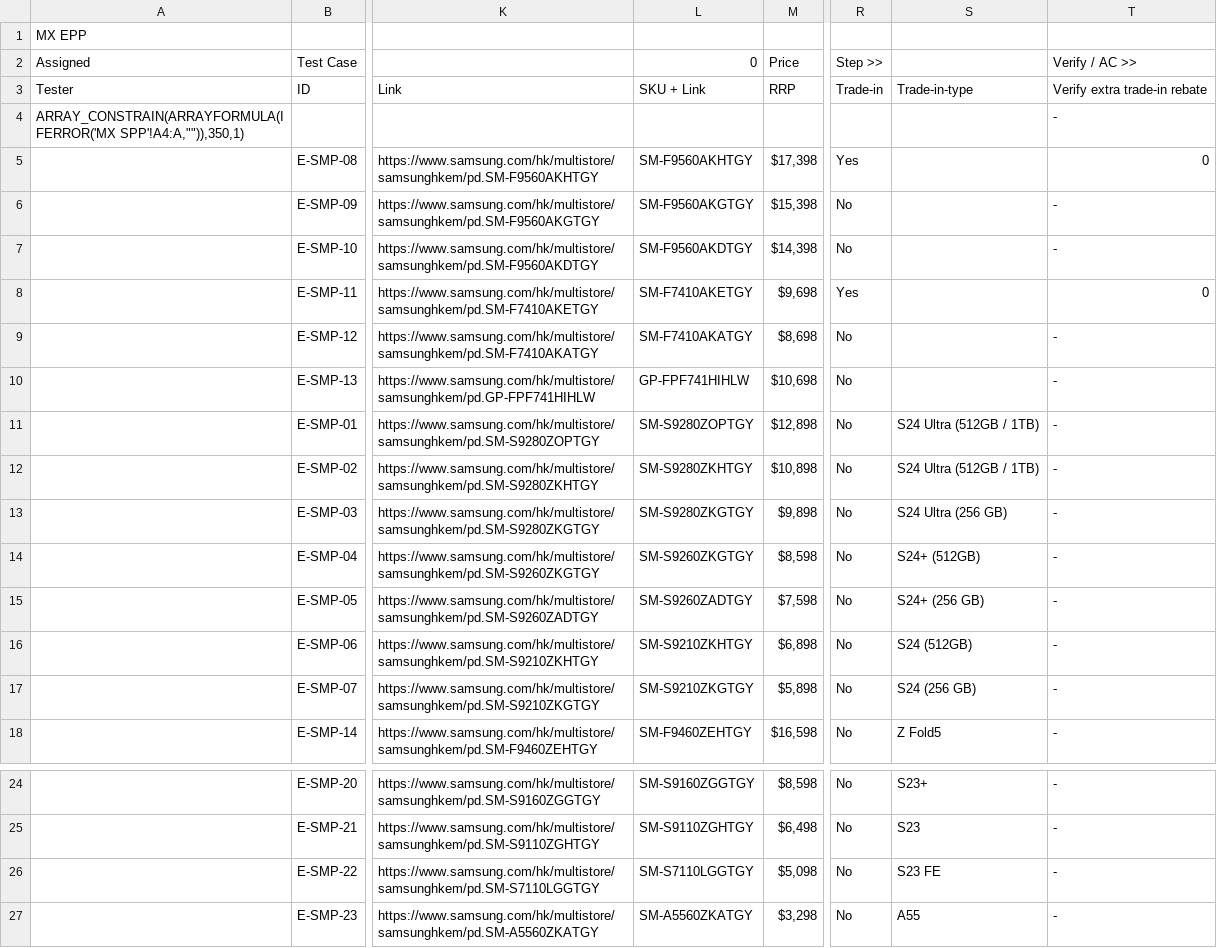
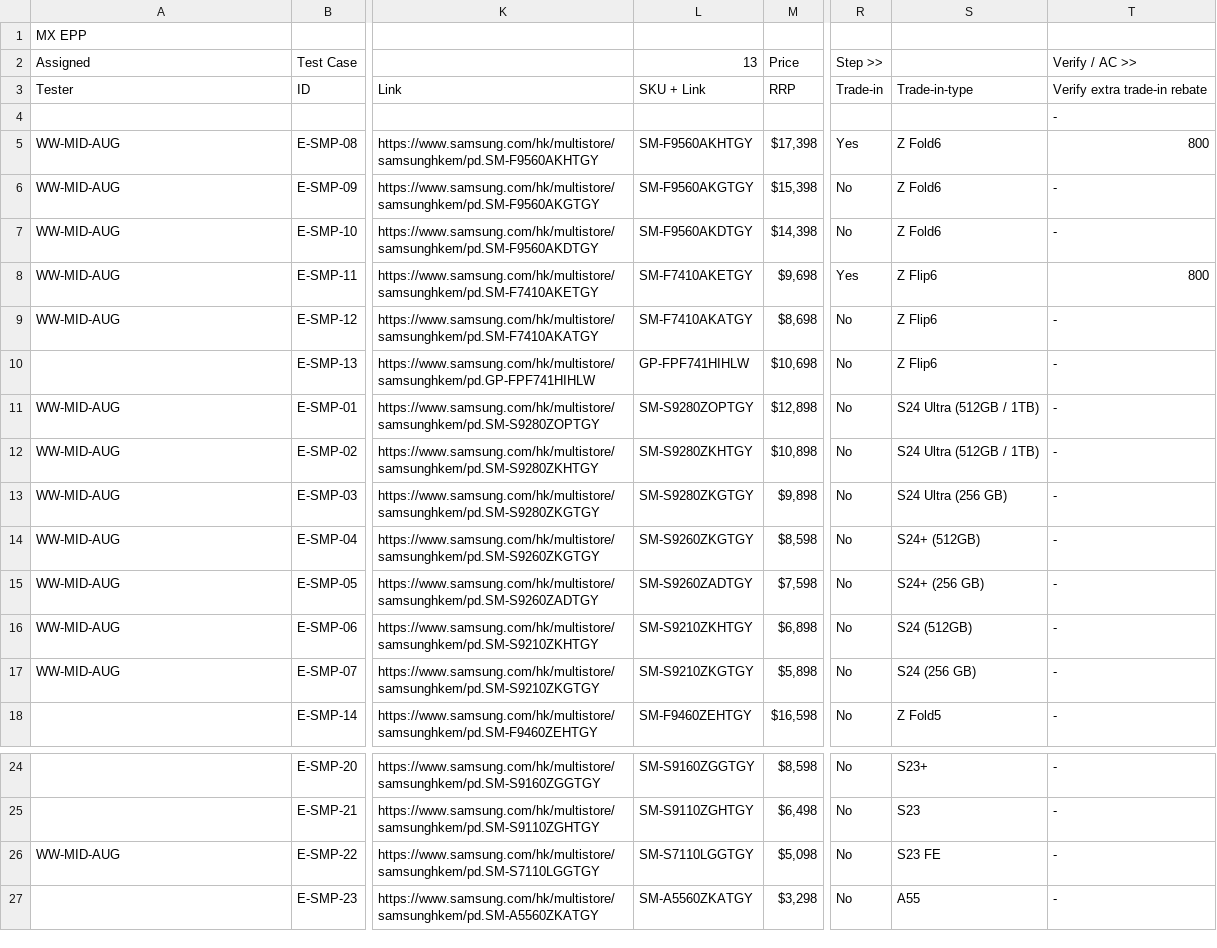
Before and after one commit to raymondwoocheil/CheilSEHKQA, a CSV file: datasources/TestCaseMXEPP.csv, drawn as a sheet; only a part is shown, gaps mark what is left out; the diff names each change by its address in the sheet, - before the commit and + after, or states it on an @@ line.

```diff
--- a/datasources/TestCaseMXEPP.csv
+++ b/datasources/TestCaseMXEPP.csv
-L2: 0
+L2: 13
-A4: ARRAY_CONSTRAIN(ARRAYFORMULA(IFERROR('MX SPP'!A4:A,"")),350,1)
+A4: (empty)
-A5:A9: (empty)
+A5:A9: WW-MID-AUG
-S5:S7: (empty)
+S5:S7: Z Fold6
-T5: 0
+T5: 800
-S8:S10: (empty)
+S8:S10: Z Flip6
-T8: 0
+T8: 800
-A11:A17: (empty)
+A11:A17: WW-MID-AUG
-A26: (empty)
+A26: WW-MID-AUG
```
Also changed, not shown: datasources/TestCaseCE.csv, datasources/TestCaseMX.csv, 1 other file.
